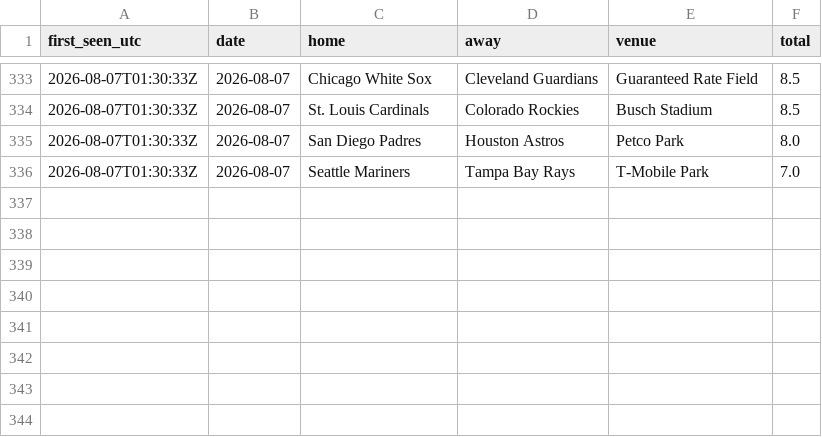
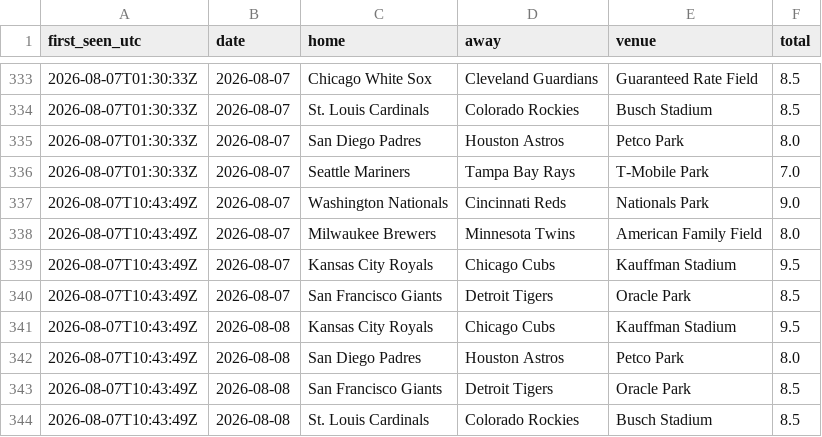
Before and after one commit to barneygr33n/mlb-weather-flags, a CSV file: docs/totals_log.csv, drawn as a sheet; only a part is shown, gaps mark what is left out; the diff names each change by its address in the sheet, - before the commit and + after, or states it on an @@ line.

```diff
--- a/docs/totals_log.csv
+++ b/docs/totals_log.csv
+row 337: 2026-08-07T10:43:49Z | 2026-08-07 | Washington Nationals | Cincinnati Reds | Nationals Park | 9.0
+row 338: 2026-08-07T10:43:49Z | 2026-08-07 | Milwaukee Brewers | Minnesota Twins | American Family Field | 8.0
+row 339: 2026-08-07T10:43:49Z | 2026-08-07 | Kansas City Royals | Chicago Cubs | Kauffman Stadium | 9.5
+row 340: 2026-08-07T10:43:49Z | 2026-08-07 | San Francisco Giants | Detroit Tigers | Oracle Park | 8.5
+row 341: 2026-08-07T10:43:49Z | 2026-08-08 | Kansas City Royals | Chicago Cubs | Kauffman Stadium | 9.5
+row 342: 2026-08-07T10:43:49Z | 2026-08-08 | San Diego Padres | Houston Astros | Petco Park | 8.0
+row 343: 2026-08-07T10:43:49Z | 2026-08-08 | San Francisco Giants | Detroit Tigers | Oracle Park | 8.5
+row 344: 2026-08-07T10:43:49Z | 2026-08-08 | St. Louis Cardinals | Colorado Rockies | Busch Stadium | 8.5
```
Also changed, not shown: 1 other file.
